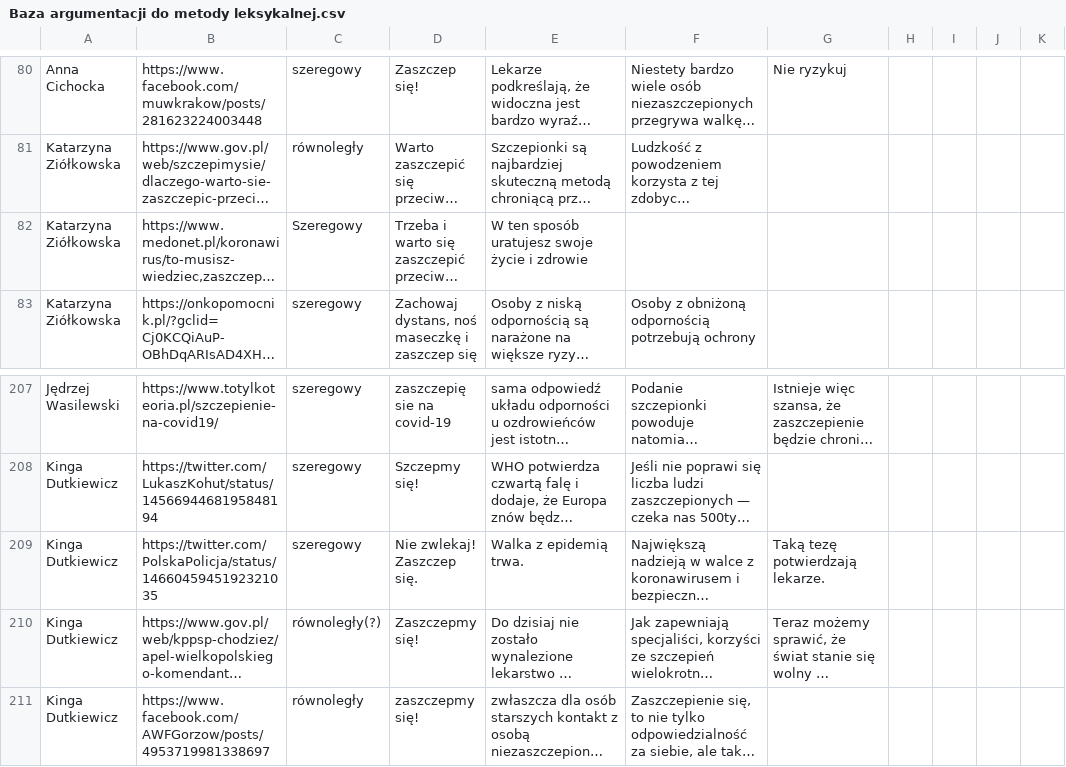
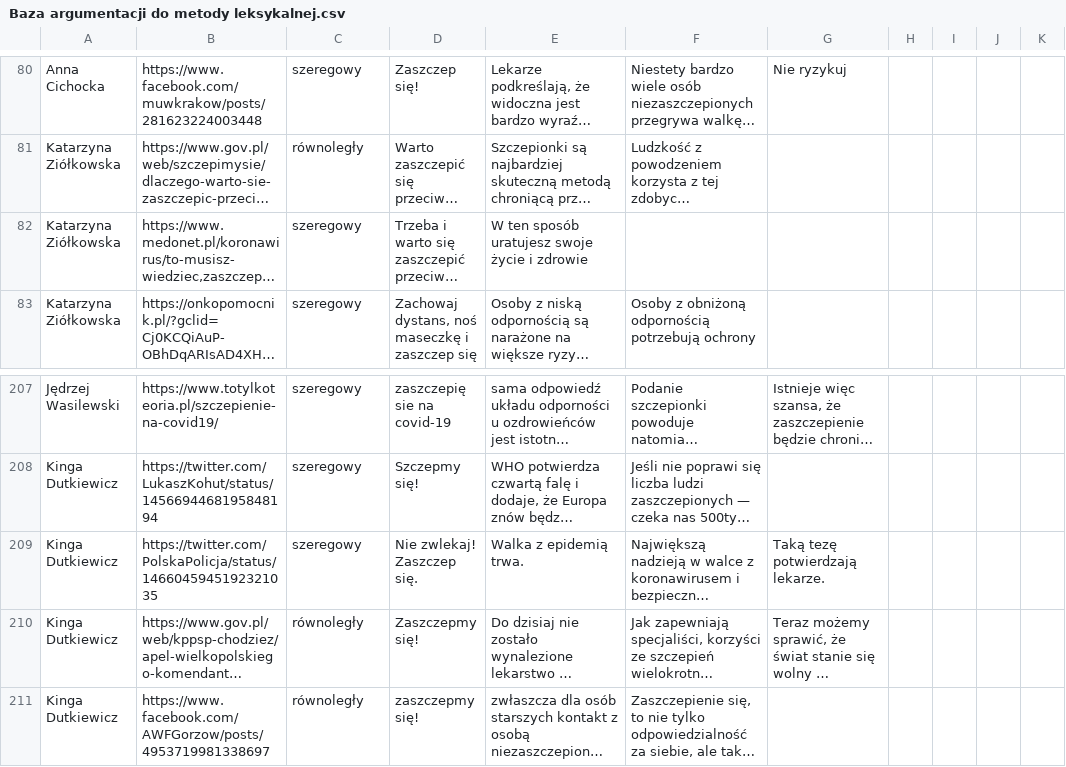
Before and after one commit to triqqs/Praca-Licencjacka, a CSV file: dane/Baza argumentacji do metody leksykalnej.csv, drawn as a sheet; only a part is shown, gaps mark what is left out; long unchanged cells end in …; the diff covers the shown part only; the diff names each change by its address in the sheet, - before the commit and + after, or states it on an @@ line.

```diff
--- a/dane/Baza argumentacji do metody leksykalnej.csv
+++ b/dane/Baza argumentacji do metody leksykalnej.csv
-C82: Szeregowy
+C82: szeregowy
-C210: równoległy(?)
+C210: równoległy
```
Also changed, not shown: 42 edited cells elsewhere in this file, dane/Baza argumentacji dotyczącej zdrowia - anotacja.csv, 6 other files.
